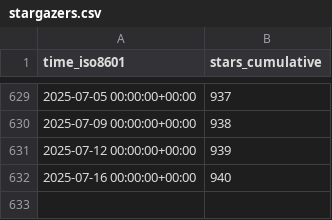
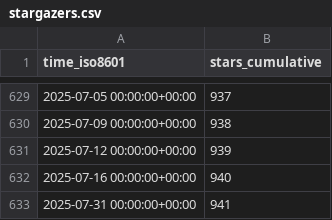
Before and after one commit to wangchucheng/hugo-eureka, a CSV file: wangchucheng/hugo-eureka/ghrs-data/stargazers.csv, drawn as a sheet; only a part is shown, gaps mark what is left out; the diff names each change by its address in the sheet, - before the commit and + after, or states it on an @@ line.

```diff
--- a/wangchucheng/hugo-eureka/ghrs-data/stargazers.csv
+++ b/wangchucheng/hugo-eureka/ghrs-data/stargazers.csv
+row 633: 2025-07-31 00:00:00+00:00 | 941
```
